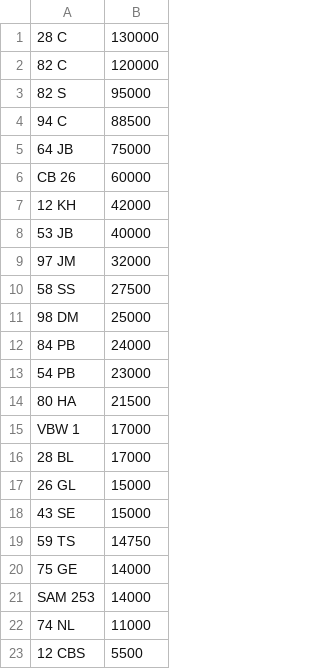
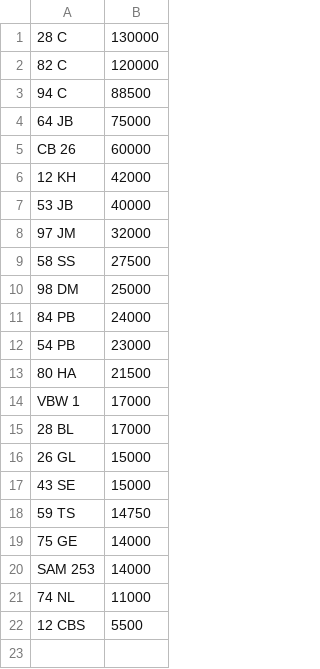
Before and after one commit to jamessaperia/simplyreg, a CSV file: csv/CHARLESBURKE_NOVAT_0.csv, drawn as a sheet.

```diff
--- a/csv/CHARLESBURKE_NOVAT_0.csv
+++ b/csv/CHARLESBURKE_NOVAT_0.csv
@@ -2,3 +2,2 @@
 82 C,120000
-82 S,95000
 94 C,88500
```
Also changed, not shown: csv/EMARK_PLUSVAT_380.csv, csv/KAREN_NOVAT_0.csv.
